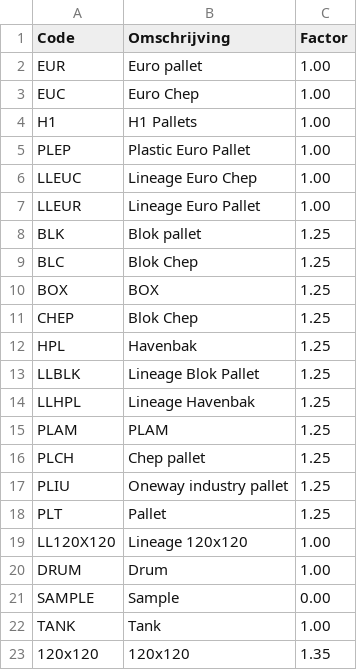
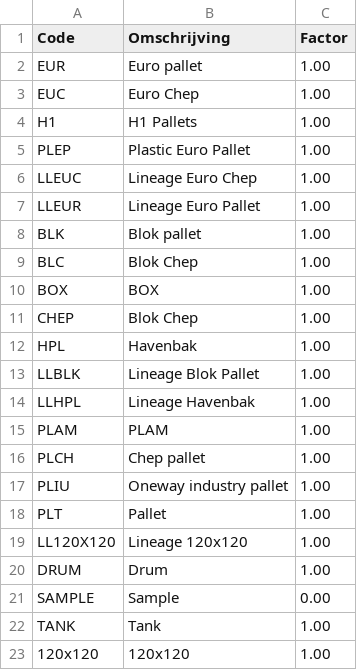
Before and after one commit to Devlin1996/boltrics-celbezetting, a CSV file: boltrics_factor_app/pallet_mapping.csv, drawn as a sheet.

Commit message:
Update pallet_mapping.csv

```diff
--- a/boltrics_factor_app/pallet_mapping.csv
+++ b/boltrics_factor_app/pallet_mapping.csv
@@ -7,13 +7,13 @@ LLEUC,Lineage Euro Chep,1.00
 LLEUR,Lineage Euro Pallet,1.00
-BLK,Blok pallet,1.25
-BLC,Blok Chep,1.25
-BOX,BOX,1.25
-CHEP,Blok Chep,1.25
-HPL,Havenbak,1.25
-LLBLK,Lineage Blok Pallet,1.25
-LLHPL,Lineage Havenbak,1.25
-PLAM,PLAM,1.25
-PLCH,Chep pallet,1.25
-PLIU,Oneway industry pallet,1.25
-PLT,Pallet,1.25
+BLK,Blok pallet,1.00
+BLC,Blok Chep,1.00
+BOX,BOX,1.00
+CHEP,Blok Chep,1.00
+HPL,Havenbak,1.00
+LLBLK,Lineage Blok Pallet,1.00
+LLHPL,Lineage Havenbak,1.00
+PLAM,PLAM,1.00
+PLCH,Chep pallet,1.00
+PLIU,Oneway industry pallet,1.00
+PLT,Pallet,1.00
 LL120X120,Lineage 120x120,1.00
@@ -22,2 +22,2 @@ SAMPLE,Sample,0.00
 TANK,Tank,1.00
-120x120,120x120,1.35
+120x120,120x120,1.00
```
